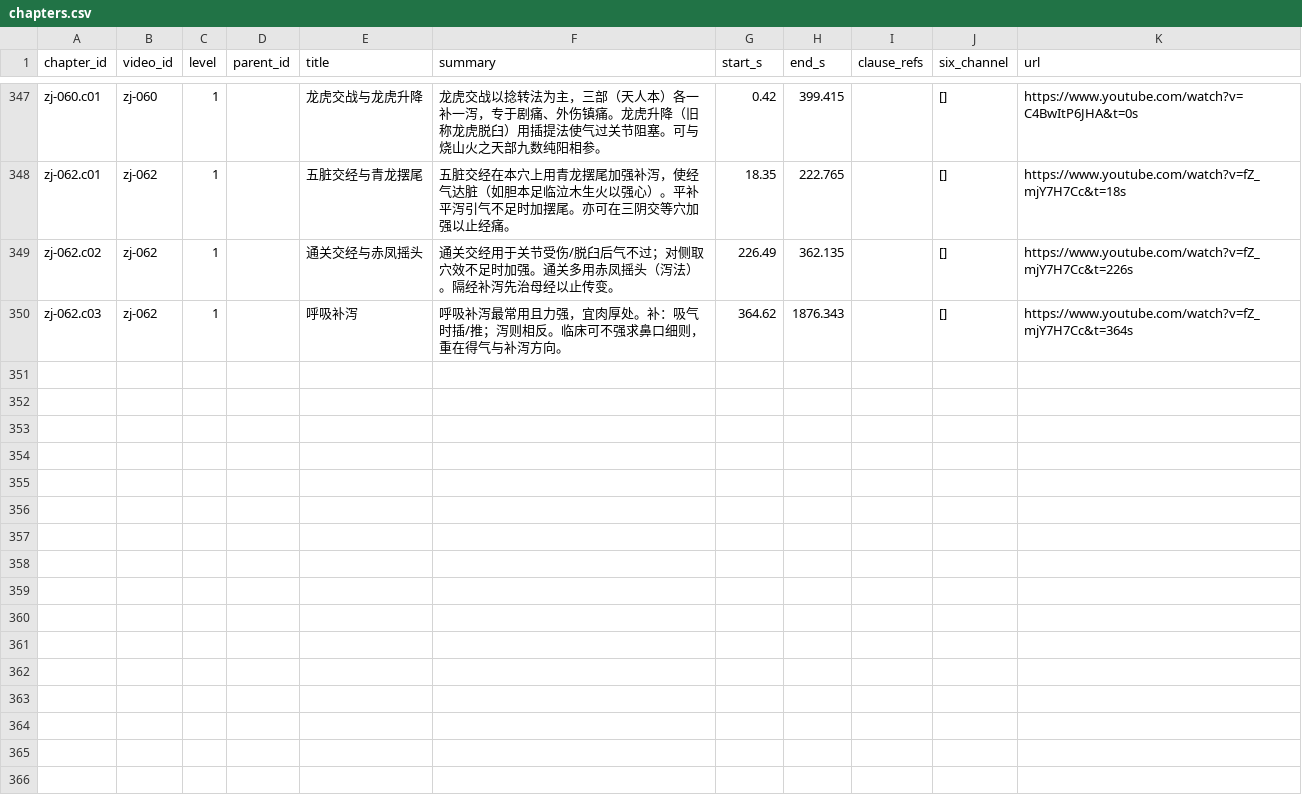
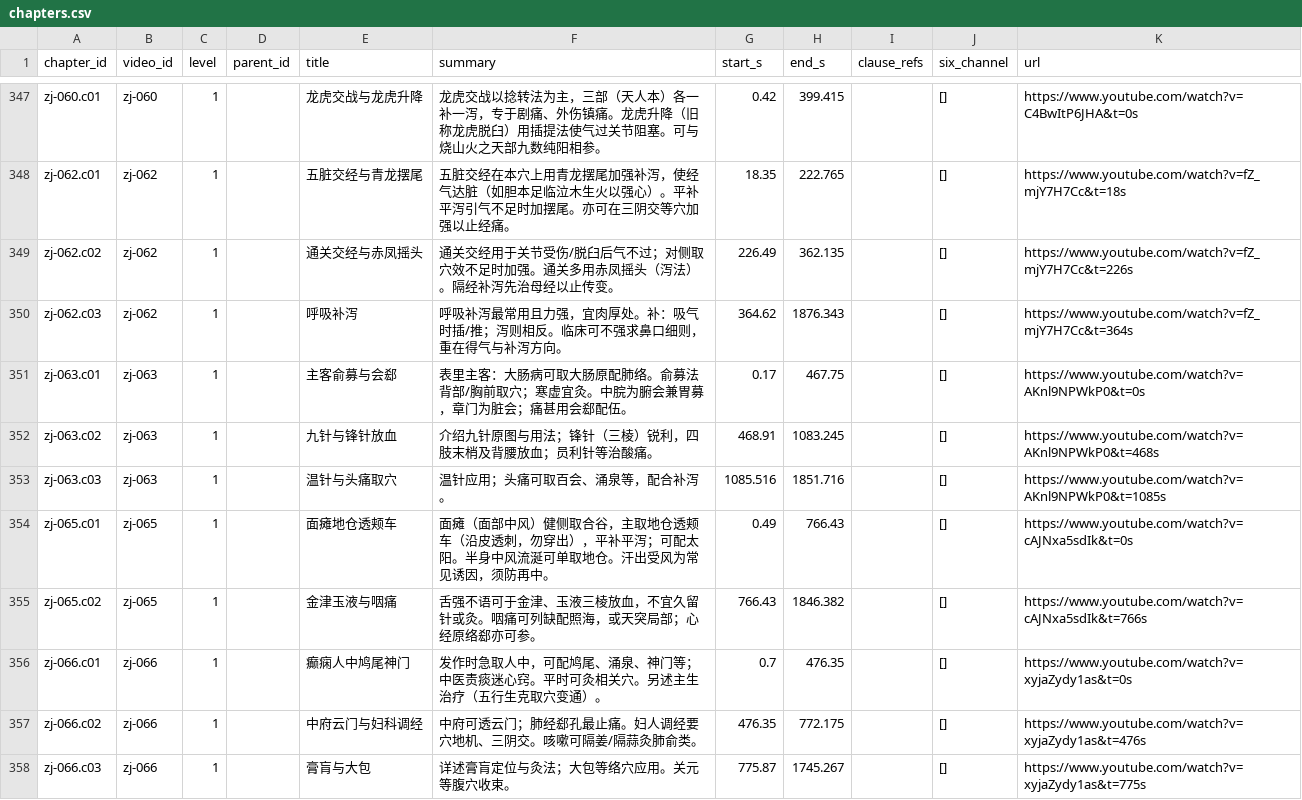
Before and after one commit to China-li-bai/tcm-video-kb, a CSV file: data/knowledge/_index/chapters.csv, drawn as a sheet; only a part is shown, gaps mark what is left out; the diff names each change by its address in the sheet, - before the commit and + after, or states it on an @@ line.

```diff
--- a/data/knowledge/_index/chapters.csv
+++ b/data/knowledge/_index/chapters.csv
+row 351: zj-063.c01 | zj-063 | 1 |  | 主客俞募与会郄 | 表里主客：大肠病可取大肠原配肺络。俞募法背部/胸前取穴；寒虚宜灸。中脘为腑会兼胃募，章门为脏会；痛甚用会郄配伍。 | 0.17 | 467.75 |  | [] | https://www.youtube.com/watch?v=AKnl9NPWkP0&t=0s
+row 352: zj-063.c02 | zj-063 | 1 |  | 九针与锋针放血 | 介绍九针原图与用法；锋针（三棱）锐利，四肢末梢及背腰放血；员利针等治酸痛。 | 468.91 | 1083.245 |  | [] | https://www.youtube.com/watch?v=AKnl9NPWkP0&t=468s
+row 353: zj-063.c03 | zj-063 | 1 |  | 温针与头痛取穴 | 温针应用；头痛可取百会、涌泉等，配合补泻。 | 1085.516 | 1851.716 |  | [] | https://www.youtube.com/watch?v=AKnl9NPWkP0&t=1085s
+row 354: zj-065.c01 | zj-065 | 1 |  | 面瘫地仓透颊车 | 面瘫（面部中风）健侧取合谷，主取地仓透颊车（沿皮透刺，勿穿出），平补平泻；可配太阳。半身中风流涎可单取地仓。汗出受风为常见诱因，须防再中。 | 0.49 | 766.43 |  | [] | https://www.youtube.com/watch?v=cAJNxa5sdIk&t=0s
+row 355: zj-065.c02 | zj-065 | 1 |  | 金津玉液与咽痛 | 舌强不语可于金津、玉液三棱放血，不宜久留针或灸。咽痛可列缺配照海，或天突局部；心经原络郄亦可参。 | 766.43 | 1846.382 |  | [] | https://www.youtube.com/watch?v=cAJNxa5sdIk&t=766s
+row 356: zj-066.c01 | zj-066 | 1 |  | 癫痫人中鸠尾神门 | 发作时急取人中，可配鸠尾、涌泉、神门等；中医责痰迷心窍。平时可灸相关穴。另述主生治疗（五行生克取穴变通）。 | 0.7 | 476.35 |  | [] | https://www.youtube.com/watch?v=xyjaZydy1as&t=0s
+row 357: zj-066.c02 | zj-066 | 1 |  | 中府云门与妇科调经 | 中府可透云门；肺经郄孔最止痛。妇人调经要穴地机、三阴交。咳嗽可隔姜/隔蒜灸肺俞类。 | 476.35 | 772.175 |  | [] | https://www.youtube.com/watch?v=xyjaZydy1as&t=476s
+row 358: zj-066.c03 | zj-066 | 1 |  | 膏肓与大包 | 详述膏肓定位与灸法；大包等络穴应用。关元等腹穴收束。 | 775.87 | 1745.267 |  | [] | https://www.youtube.com/watch?v=xyjaZydy1as&t=775s
```
Also changed, not shown: data/knowledge/_index/entities.csv, data/knowledge/_index/knowledge_points.csv, 19 other files.
